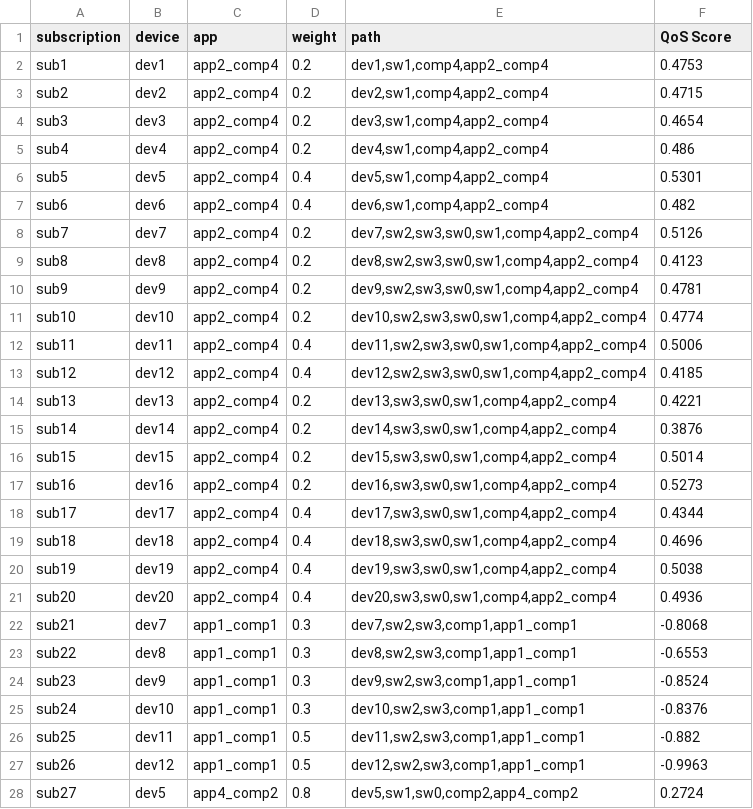
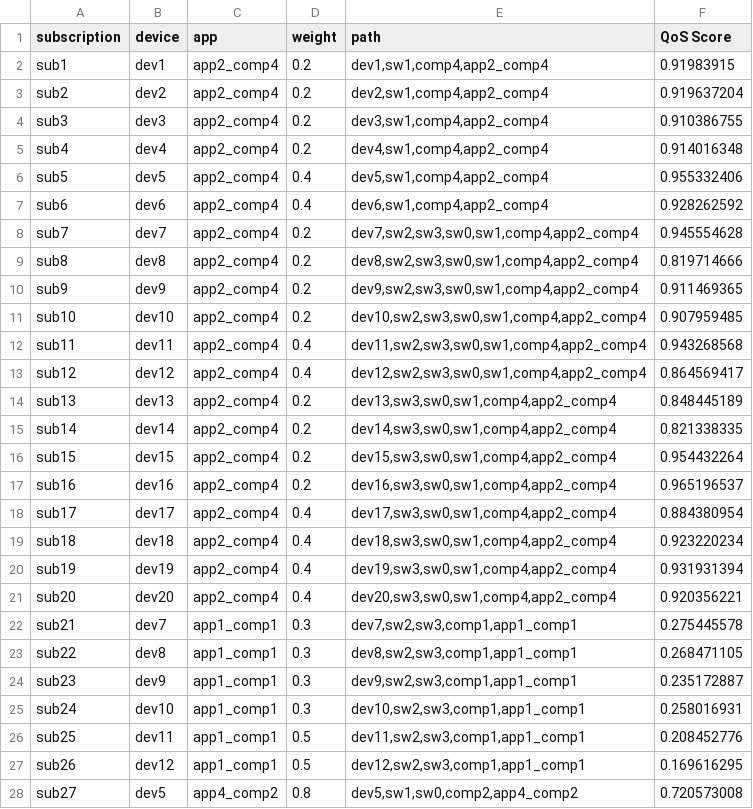
Before and after one commit to belegostian/03_Programs, a CSV file: 03_scenario_generation/experiment_0/scenario_0/subscription_paths.csv, drawn as a sheet; only a part is shown; the diff covers the shown part only.

```diff
--- a/03_scenario_generation/experiment_0/scenario_0/subscription_paths.csv
+++ b/03_scenario_generation/experiment_0/scenario_0/subscription_paths.csv
@@ -1,28 +1,28 @@
 subscription,device,app,weight,path,QoS Score
-sub1,dev1,app2_comp4,0.2,"dev1,sw1,comp4,app2_comp4",0.4753
-sub2,dev2,app2_comp4,0.2,"dev2,sw1,comp4,app2_comp4",0.4715
-sub3,dev3,app2_comp4,0.2,"dev3,sw1,comp4,app2_comp4",0.4654
-sub4,dev4,app2_comp4,0.2,"dev4,sw1,comp4,app2_comp4",0.486
-sub5,dev5,app2_comp4,0.4,"dev5,sw1,comp4,app2_comp4",0.5301
-sub6,dev6,app2_comp4,0.4,"dev6,sw1,comp4,app2_comp4",0.482
-sub7,dev7,app2_comp4,0.2,"dev7,sw2,sw3,sw0,sw1,comp4,app2_comp4",0.5126
-sub8,dev8,app2_comp4,0.2,"dev8,sw2,sw3,sw0,sw1,comp4,app2_comp4",0.4123
-sub9,dev9,app2_comp4,0.2,"dev9,sw2,sw3,sw0,sw1,comp4,app2_comp4",0.4781
-sub10,dev10,app2_comp4,0.2,"dev10,sw2,sw3,sw0,sw1,comp4,app2_comp4",0.4774
-sub11,dev11,app2_comp4,0.4,"dev11,sw2,sw3,sw0,sw1,comp4,app2_comp4",0.5006
-sub12,dev12,app2_comp4,0.4,"dev12,sw2,sw3,sw0,sw1,comp4,app2_comp4",0.4185
-sub13,dev13,app2_comp4,0.2,"dev13,sw3,sw0,sw1,comp4,app2_comp4",0.4221
-sub14,dev14,app2_comp4,0.2,"dev14,sw3,sw0,sw1,comp4,app2_comp4",0.3876
-sub15,dev15,app2_comp4,0.2,"dev15,sw3,sw0,sw1,comp4,app2_comp4",0.5014
-sub16,dev16,app2_comp4,0.2,"dev16,sw3,sw0,sw1,comp4,app2_comp4",0.5273
-sub17,dev17,app2_comp4,0.4,"dev17,sw3,sw0,sw1,comp4,app2_comp4",0.4344
-sub18,dev18,app2_comp4,0.4,"dev18,sw3,sw0,sw1,comp4,app2_comp4",0.4696
-sub19,dev19,app2_comp4,0.4,"dev19,sw3,sw0,sw1,comp4,app2_comp4",0.5038
-sub20,dev20,app2_comp4,0.4,"dev20,sw3,sw0,sw1,comp4,app2_comp4",0.4936
-sub21,dev7,app1_comp1,0.3,"dev7,sw2,sw3,comp1,app1_comp1",-0.8068
-sub22,dev8,app1_comp1,0.3,"dev8,sw2,sw3,comp1,app1_comp1",-0.6553
-sub23,dev9,app1_comp1,0.3,"dev9,sw2,sw3,comp1,app1_comp1",-0.8524
-sub24,dev10,app1_comp1,0.3,"dev10,sw2,sw3,comp1,app1_comp1",-0.8376
-sub25,dev11,app1_comp1,0.5,"dev11,sw2,sw3,comp1,app1_comp1",-0.882
-sub26,dev12,app1_comp1,0.5,"dev12,sw2,sw3,comp1,app1_comp1",-0.9963
-sub27,dev5,app4_comp2,0.8,"dev5,sw1,sw0,comp2,app4_comp2",0.2724
+sub1,dev1,app2_comp4,0.2,"dev1,sw1,comp4,app2_comp4",0.91983915
+sub2,dev2,app2_comp4,0.2,"dev2,sw1,comp4,app2_comp4",0.919637204
+sub3,dev3,app2_comp4,0.2,"dev3,sw1,comp4,app2_comp4",0.910386755
+sub4,dev4,app2_comp4,0.2,"dev4,sw1,comp4,app2_comp4",0.914016348
+sub5,dev5,app2_comp4,0.4,"dev5,sw1,comp4,app2_comp4",0.955332406
+sub6,dev6,app2_comp4,0.4,"dev6,sw1,comp4,app2_comp4",0.928262592
+sub7,dev7,app2_comp4,0.2,"dev7,sw2,sw3,sw0,sw1,comp4,app2_comp4",0.945554628
+sub8,dev8,app2_comp4,0.2,"dev8,sw2,sw3,sw0,sw1,comp4,app2_comp4",0.819714666
+sub9,dev9,app2_comp4,0.2,"dev9,sw2,sw3,sw0,sw1,comp4,app2_comp4",0.911469365
+sub10,dev10,app2_comp4,0.2,"dev10,sw2,sw3,sw0,sw1,comp4,app2_comp4",0.907959485
+sub11,dev11,app2_comp4,0.4,"dev11,sw2,sw3,sw0,sw1,comp4,app2_comp4",0.943268568
+sub12,dev12,app2_comp4,0.4,"dev12,sw2,sw3,sw0,sw1,comp4,app2_comp4",0.864569417
+sub13,dev13,app2_comp4,0.2,"dev13,sw3,sw0,sw1,comp4,app2_comp4",0.848445189
+sub14,dev14,app2_comp4,0.2,"dev14,sw3,sw0,sw1,comp4,app2_comp4",0.821338335
+sub15,dev15,app2_comp4,0.2,"dev15,sw3,sw0,sw1,comp4,app2_comp4",0.954432264
+sub16,dev16,app2_comp4,0.2,"dev16,sw3,sw0,sw1,comp4,app2_comp4",0.965196537
+sub17,dev17,app2_comp4,0.4,"dev17,sw3,sw0,sw1,comp4,app2_comp4",0.884380954
+sub18,dev18,app2_comp4,0.4,"dev18,sw3,sw0,sw1,comp4,app2_comp4",0.923220234
+sub19,dev19,app2_comp4,0.4,"dev19,sw3,sw0,sw1,comp4,app2_comp4",0.931931394
+sub20,dev20,app2_comp4,0.4,"dev20,sw3,sw0,sw1,comp4,app2_comp4",0.920356221
+sub21,dev7,app1_comp1,0.3,"dev7,sw2,sw3,comp1,app1_comp1",0.275445578
+sub22,dev8,app1_comp1,0.3,"dev8,sw2,sw3,comp1,app1_comp1",0.268471105
+sub23,dev9,app1_comp1,0.3,"dev9,sw2,sw3,comp1,app1_comp1",0.235172887
+sub24,dev10,app1_comp1,0.3,"dev10,sw2,sw3,comp1,app1_comp1",0.258016931
+sub25,dev11,app1_comp1,0.5,"dev11,sw2,sw3,comp1,app1_comp1",0.208452776
+sub26,dev12,app1_comp1,0.5,"dev12,sw2,sw3,comp1,app1_comp1",0.169616295
+sub27,dev5,app4_comp2,0.8,"dev5,sw1,sw0,comp2,app4_comp2",0.720573008
```
Also changed, not shown: 9 edited cells elsewhere in this file, 01_PacketAnalyze/data_training.csv, 03_scenario_generation/experiment_0/scenario_11/subscription_paths.csv, 28 other files.
